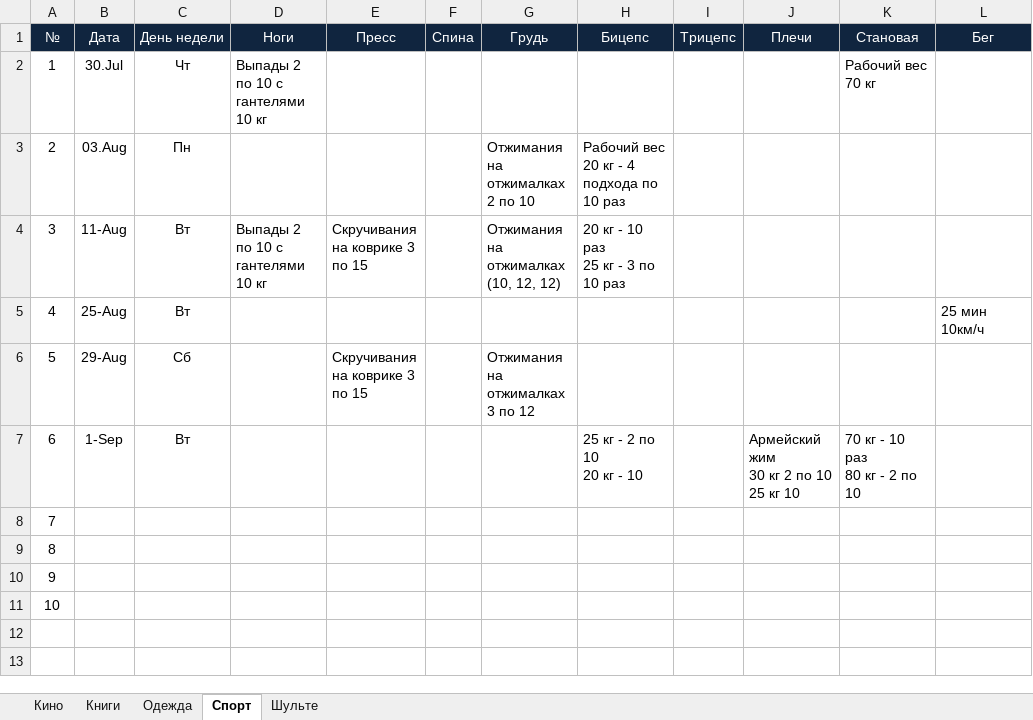
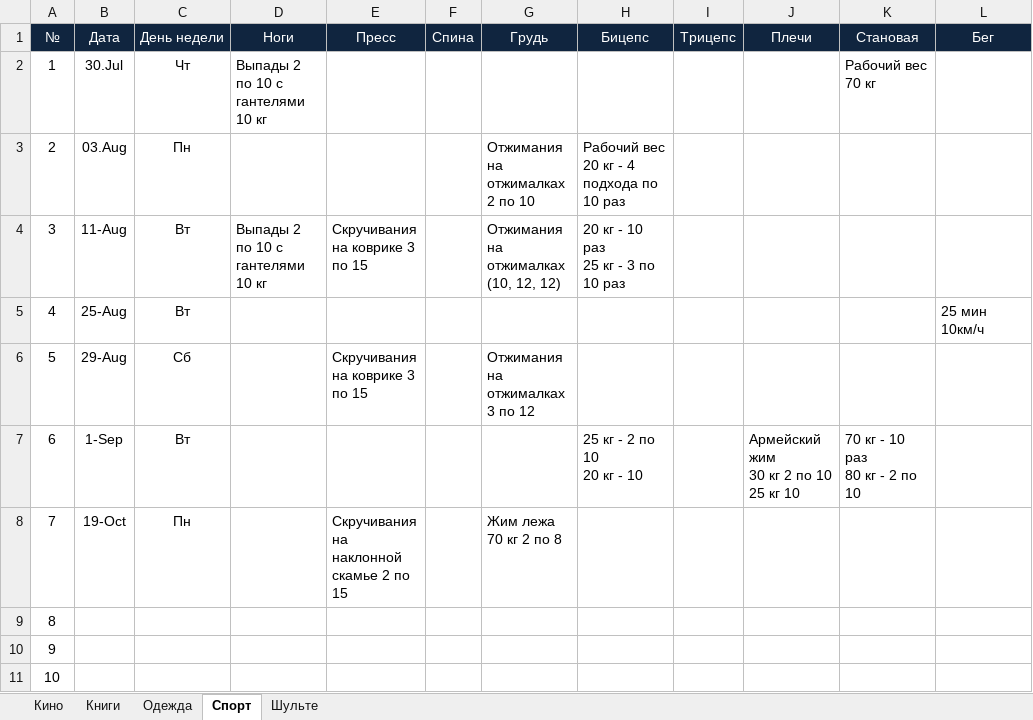
Before and after one commit to EugenySobyanin/Repository_1, an Excel workbook: Другое/2026/Кино-Книги-Одежда-Спорт.xlsx, sheet Спорт, drawn as a sheet; values as stored, in another font and other column widths than the file's, no borders; ↵ is a line break in a cell; the diff names each change by its address in the sheet, - before the commit and + after, or states it on an @@ line.

```diff
--- a/Другое/2026/Кино-Книги-Одежда-Спорт.xlsx (sheet Спорт)
+++ b/Другое/2026/Кино-Книги-Одежда-Спорт.xlsx (sheet Спорт)
-B8 (Дата): (empty)
+B8 (Дата): 19-Oct
-C8 (День недели): (empty)
+C8 (День недели): Пн
-E8 (Пресс): (empty)
+E8 (Пресс): Скручивания на наклонной скамье 2 по 15
-G8 (Грудь): (empty)
+G8 (Грудь): Жим лежа ↵ 70 кг 2 по 8
```
Also changed, not shown: sheet Кино, sheet Шульте, Другое/2026/study_chart.xlsx.
